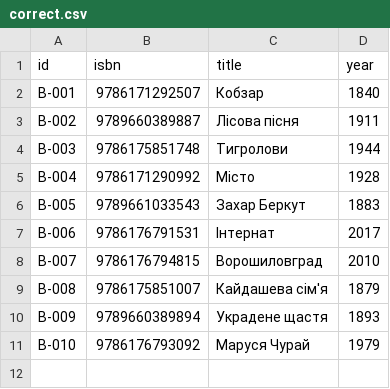
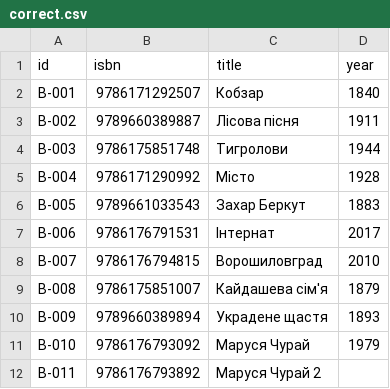
Before and after one commit to fetanik/CrossApp, a CSV file: data/correct.csv, drawn as a sheet; the diff names each change by its address in the sheet, - before the commit and + after, or states it on an @@ line.

```diff
--- a/data/correct.csv
+++ b/data/correct.csv
+row 12: B-011 | 9786176793892 | Маруся Чурай 2
```
Also changed, not shown: 3 other files.
